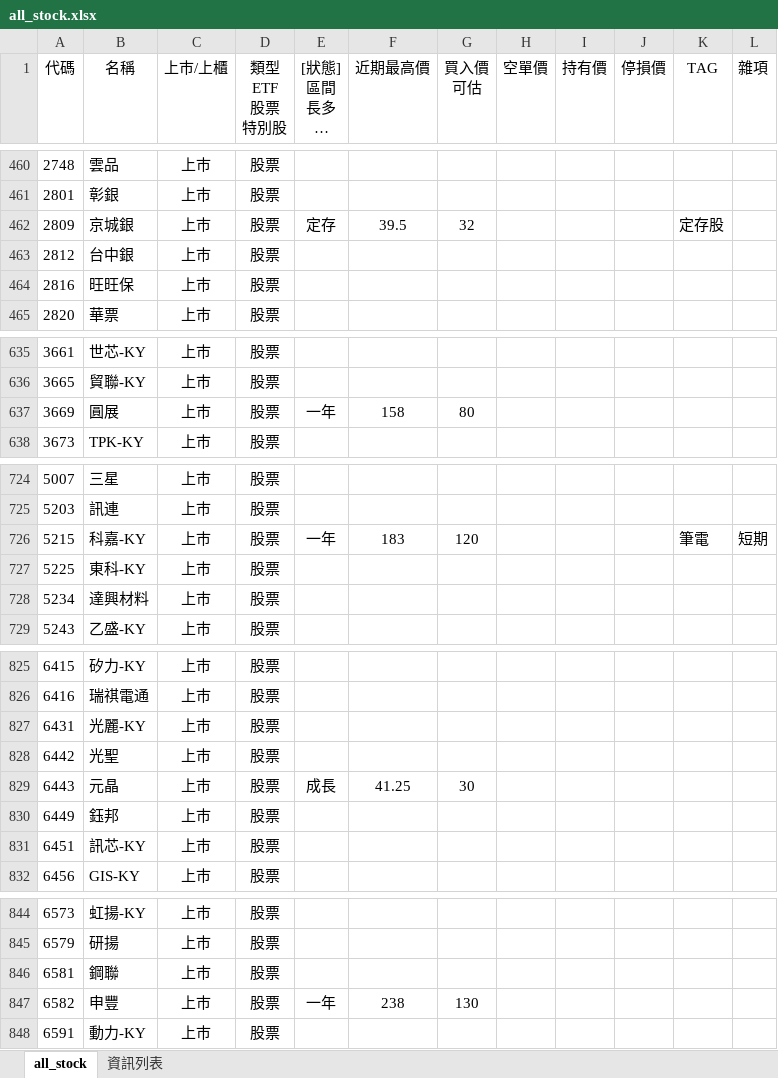
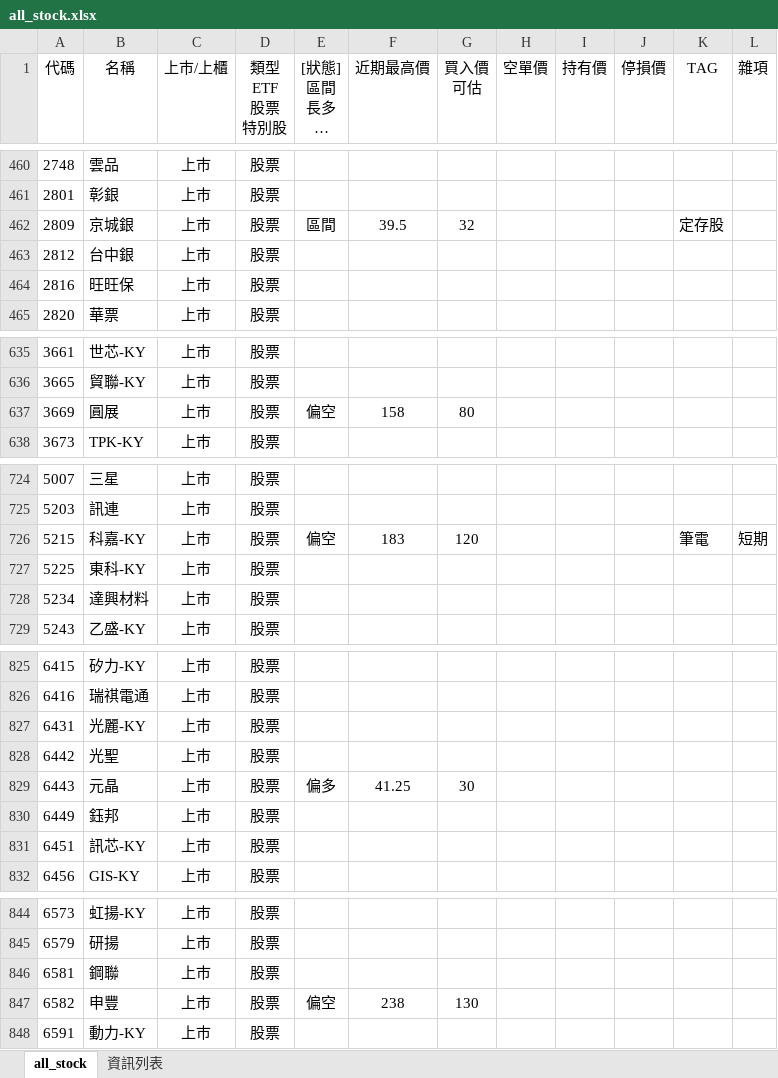
Before and after one commit to kangyangshih/rich_stock, an Excel workbook: all_stock.xlsx, sheet all_stock, drawn as a sheet; only a part is shown, gaps mark what is left out; long unchanged cells end in …; values as stored, in another font and other column widths than the file's, no borders; the diff covers the shown part only; the diff names each change by its address in the sheet, - before the commit and + after, or states it on an @@ line.

```diff
--- a/all_stock.xlsx (sheet all_stock)
+++ b/all_stock.xlsx (sheet all_stock)
-E462 ([狀態] 區間 長多 長空 偏多 偏空): 定存
+E462 ([狀態] 區間 長多 長空 偏多 偏空): 區間
-E637 ([狀態] 區間 長多 長空 偏多 偏空): 一年
+E637 ([狀態] 區間 長多 長空 偏多 偏空): 偏空
-E726 ([狀態] 區間 長多 長空 偏多 偏空): 一年
+E726 ([狀態] 區間 長多 長空 偏多 偏空): 偏空
-E829 ([狀態] 區間 長多 長空 偏多 偏空): 成長
+E829 ([狀態] 區間 長多 長空 偏多 偏空): 偏多
-E847 ([狀態] 區間 長多 長空 偏多 偏空): 一年
+E847 ([狀態] 區間 長多 長空 偏多 偏空): 偏空
```
Also changed, not shown: 42 edited cells elsewhere in this sheet, 3 other files.
